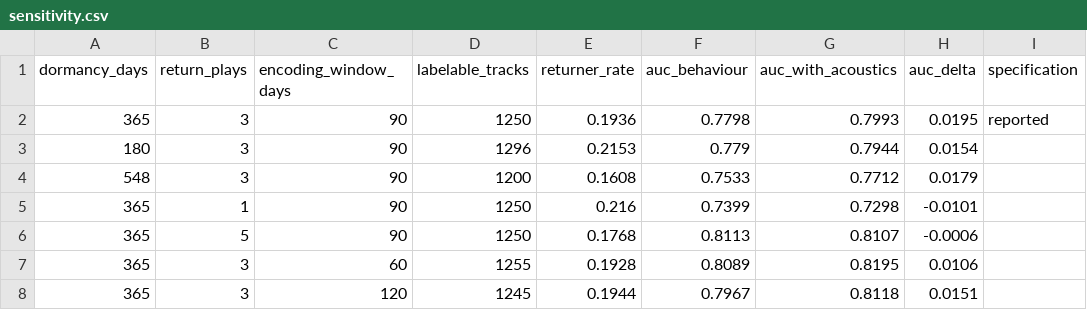
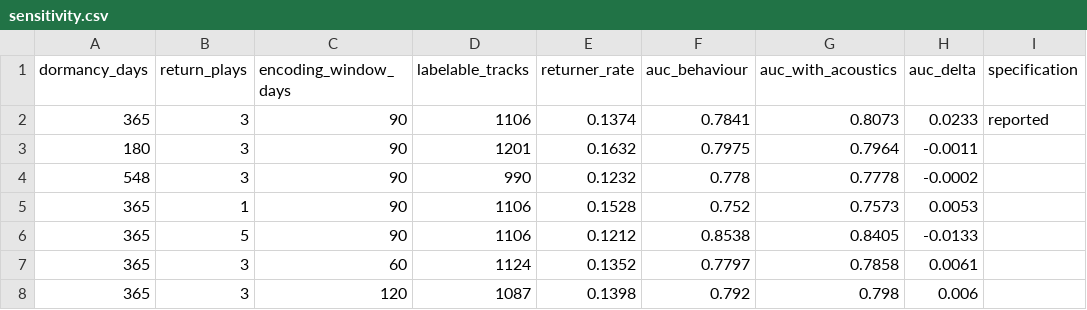
Before and after one commit to paytonnguyen-creator/ecommerce-customer-retention-analysis, a CSV file: memory-lane/outputs/sensitivity.csv, drawn as a sheet.

```diff
--- a/memory-lane/outputs/sensitivity.csv
+++ b/memory-lane/outputs/sensitivity.csv
@@ -1,8 +1,8 @@
 dormancy_days,return_plays,encoding_window_days,labelable_tracks,returner_rate,auc_behaviour,auc_with_acoustics,auc_delta,specification
-365,3,90,1250,0.1936,0.7798,0.7993,0.0195,reported
-180,3,90,1296,0.2153,0.779,0.7944,0.0154,
-548,3,90,1200,0.1608,0.7533,0.7712,0.0179,
-365,1,90,1250,0.216,0.7399,0.7298,-0.0101,
-365,5,90,1250,0.1768,0.8113,0.8107,-0.0006,
-365,3,60,1255,0.1928,0.8089,0.8195,0.0106,
-365,3,120,1245,0.1944,0.7967,0.8118,0.0151,
+365,3,90,1106,0.1374,0.7841,0.8073,0.0233,reported
+180,3,90,1201,0.1632,0.7975,0.7964,-0.0011,
+548,3,90,990,0.1232,0.778,0.7778,-0.0002,
+365,1,90,1106,0.1528,0.752,0.7573,0.0053,
+365,5,90,1106,0.1212,0.8538,0.8405,-0.0133,
+365,3,60,1124,0.1352,0.7797,0.7858,0.0061,
+365,3,120,1087,0.1398,0.792,0.798,0.006,
```
Also changed, not shown: memory-lane/outputs/core_memory_tracks.csv, 9 other files.
